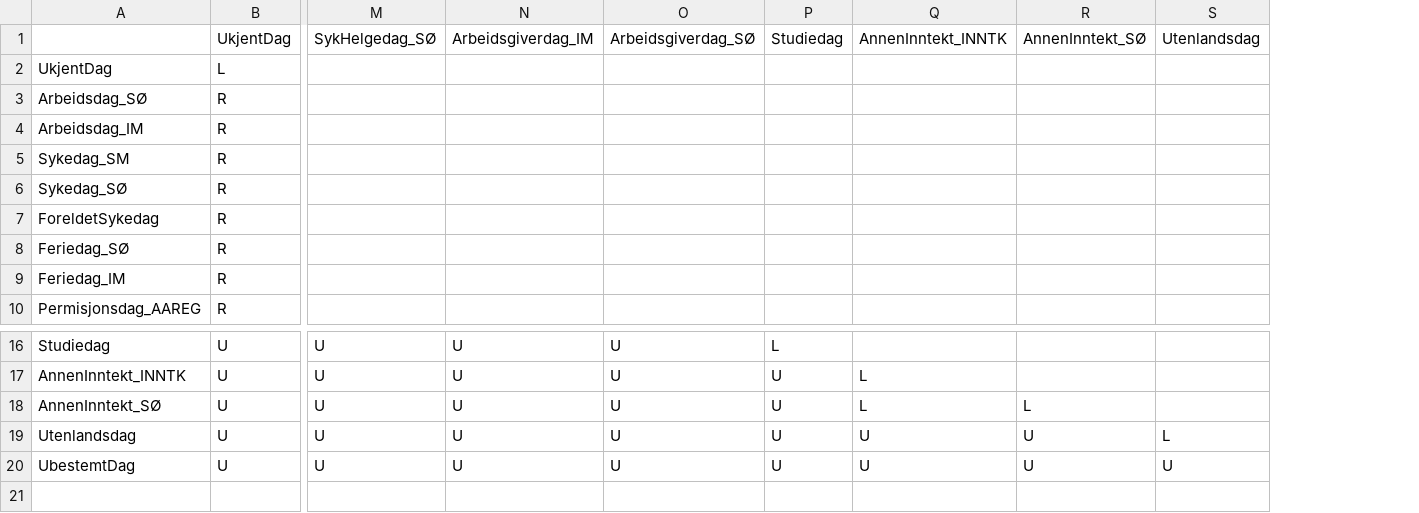
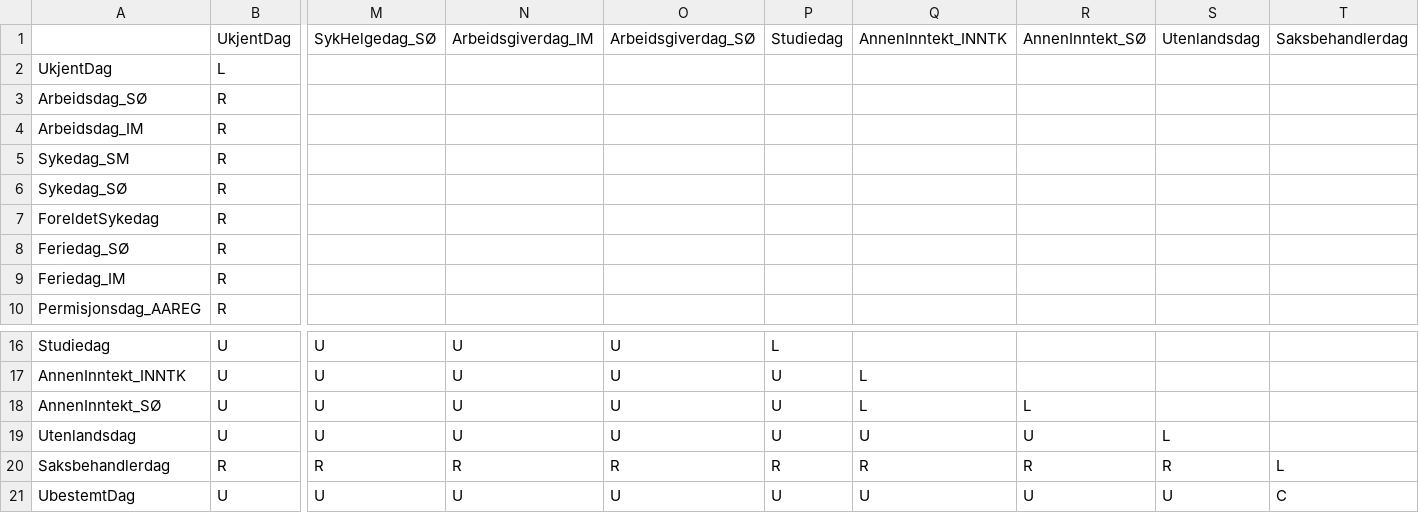
Before and after one commit to navikt/helse-spleis, a CSV file: sykepenger-model/src/main/resources/dagturnering.csv, drawn as a sheet; only a part is shown, gaps mark what is left out; rows hold the shown columns only; the diff names each change by its address in the sheet, - before the commit and + after, or states it on an @@ line.

Commit message:
Oppdaterer dagturnering med saksbehandler overstyring og oppdaterer historikk
Co-authored-by: Knut Nygaard <knut.nygaard@nav.no>

```diff
--- a/sykepenger-model/src/main/resources/dagturnering.csv
+++ b/sykepenger-model/src/main/resources/dagturnering.csv
+column T, row 1: Saksbehandlerdag; row 21: C
+row 20: Saksbehandlerdag | R | R | R | R | R | R | R | R | L
```
Also changed, not shown: 3 other files.
